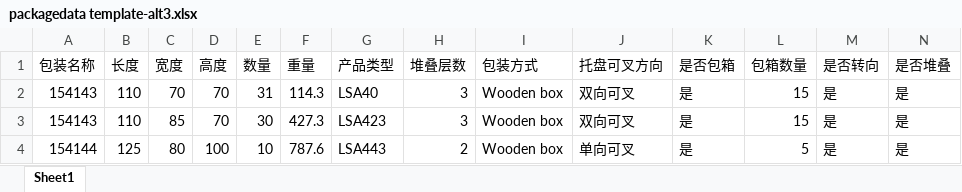
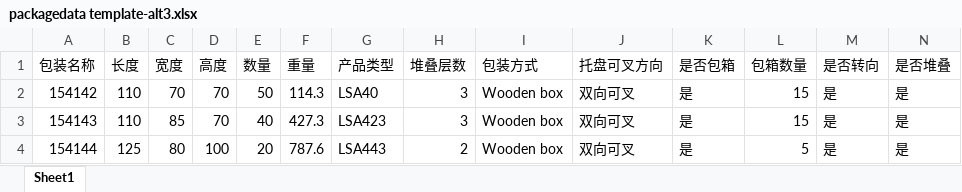
Before and after one commit to bluedreamaa/loadingplan, an Excel workbook: xlsx/packagedata template-alt3.xlsx, sheet Sheet1, drawn as a sheet; values as stored, in another font and other column widths than the file's, no borders; the diff names each change by its address in the sheet, - before the commit and + after, or states it on an @@ line.

```diff
--- a/xlsx/packagedata template-alt3.xlsx (sheet Sheet1)
+++ b/xlsx/packagedata template-alt3.xlsx (sheet Sheet1)
-A2 (包装名称): 154143
+A2 (包装名称): 154142
-E2 (数量): 31
+E2 (数量): 50
-E3 (数量): 30
+E3 (数量): 40
-E4 (数量): 10
+E4 (数量): 20
-J4 (托盘可叉方向): 单向可叉
+J4 (托盘可叉方向): 双向可叉
```
Also changed, not shown: xlsx/packagedata template-alt2.xlsx, xlsx/packagedata template-alt3.xlsm, 7 other files.
